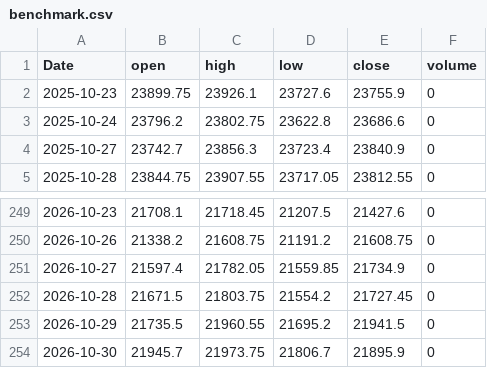
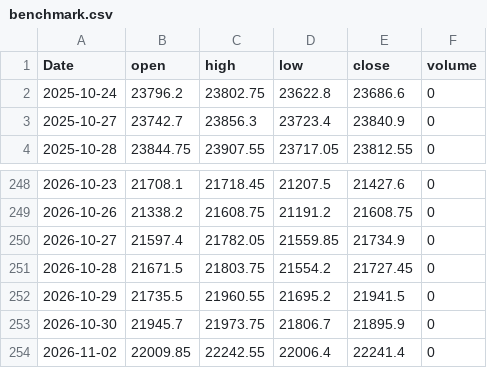
Before and after one commit to speraedge/spera-edge, a CSV file: data/latest/benchmark.csv, drawn as a sheet; only a part is shown, gaps mark what is left out; removed rows and columns are numbered as before the commit, all else as after; the diff names each change by its address in the sheet, - before the commit and + after, or states it on an @@ line.

```diff
--- a/data/latest/benchmark.csv
+++ b/data/latest/benchmark.csv
-row 2: 2025-10-23 | 23899.75 | 23926.1 | 23727.6 | 23755.9 | 0
+row 254: 2026-11-02 | 22009.85 | 22242.55 | 22006.4 | 22241.4 | 0
```
Also changed, not shown: data/latest/leadership.csv, 7 other files.
